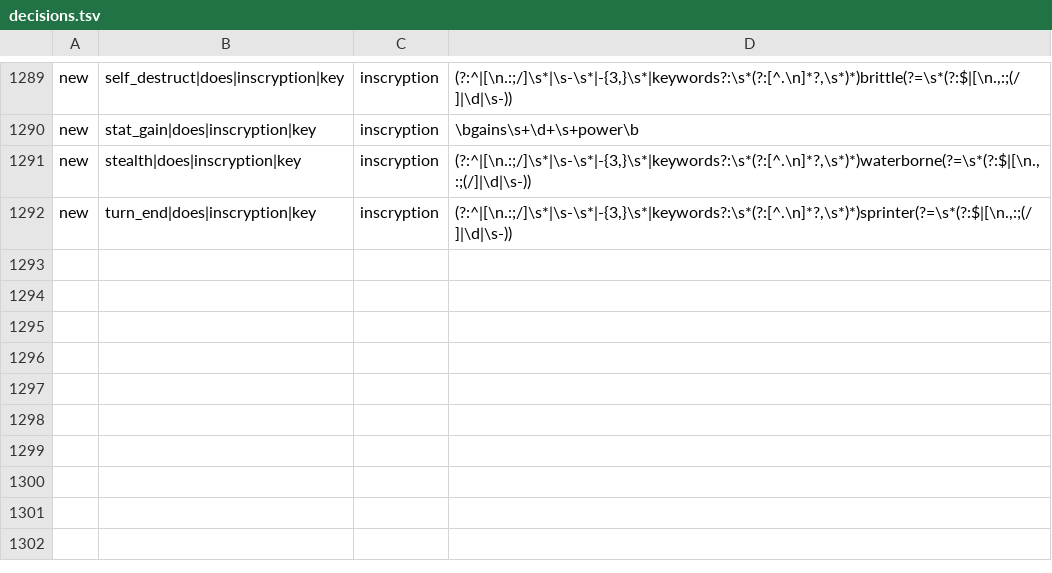
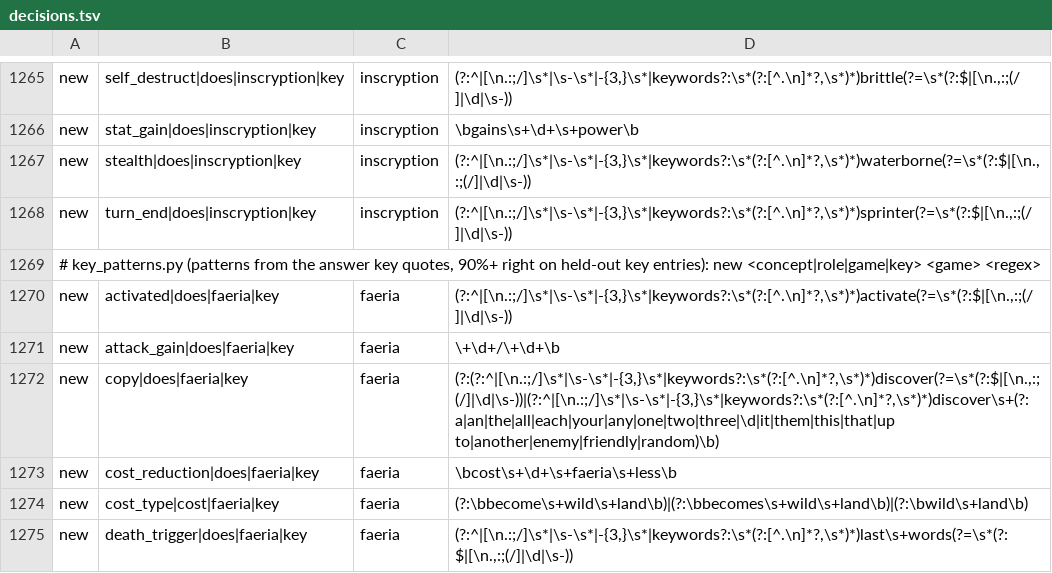
Before and after one commit to npgeorgiou/three-bases, a TSV file: library/tools/step3/decisions.tsv, drawn as a sheet; only a part is shown, gaps mark what is left out; the diff covers the shown part only.

```diff
--- a/library/tools/step3/decisions.tsv
+++ b/library/tools/step3/decisions.tsv
@@ -1292 +1268,8 @@ new	stealth|does|inscryption|key	inscryption	(?:^|[\n.:;/]\s*|\s-\s*|-{3,}\s*|ke
 new	turn_end|does|inscryption|key	inscryption	(?:^|[\n.:;/]\s*|\s-\s*|-{3,}\s*|keywords?:\s*(?:[^.\n]*?,\s*)*)sprinter(?=\s*(?:$|[\n.,:;(/]|\d|\s-))
+# key_patterns.py (patterns from the answer key quotes, 90%+ right on held-out key entries): new <concept|role|game|key> <game> <regex>
+new	activated|does|faeria|key	faeria	(?:^|[\n.:;/]\s*|\s-\s*|-{3,}\s*|keywords?:\s*(?:[^.\n]*?,\s*)*)activate(?=\s*(?:$|[\n.,:;(/]|\d|\s-))
+new	attack_gain|does|faeria|key	faeria	\+\d+/\+\d+\b
+new	copy|does|faeria|key	faeria	(?:(?:^|[\n.:;/]\s*|\s-\s*|-{3,}\s*|keywords?:\s*(?:[^.\n]*?,\s*)*)discover(?=\s*(?:$|[\n.,:;(/]|\d|\s-))|(?:^|[\n.:;/]\s*|\s-\s*|-{3,}\s*|keywords?:\s*(?:[^.\n]*?,\s*)*)discover\s+(?:a|an|the|all|each|your|any|one|two|three|\d|it|them|this|that|up to|another|enemy|friendly|random)\b)
+new	cost_reduction|does|faeria|key	faeria	\bcost\s+\d+\s+faeria\s+less\b
+new	cost_type|cost|faeria|key	faeria	(?:\bbecome\s+wild\s+land\b)|(?:\bbecomes\s+wild\s+land\b)|(?:\bwild\s+land\b)
+new	death_trigger|does|faeria|key	faeria	(?:^|[\n.:;/]\s*|\s-\s*|-{3,}\s*|keywords?:\s*(?:[^.\n]*?,\s*)*)last\s+words(?=\s*(?:$|[\n.,:;(/]|\d|\s-))
```
Also changed, not shown: 13 added rows, 16 removed rows and 7 moved rows elsewhere in this file, library/tools/key/key_wins.tsv, library/tools/regression.tsv, 6 other files.
